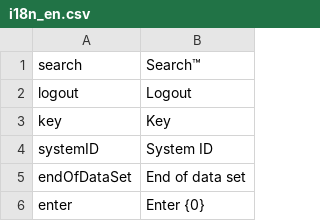
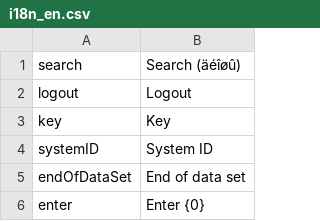
Before and after one commit to Carla-de-Beer/python-projects, a CSV file: CSV File Converter/sourceFiles/i18n_en.csv, drawn as a sheet; only a part is shown.

```diff
--- a/CSV File Converter/sourceFiles/i18n_en.csv
+++ b/CSV File Converter/sourceFiles/i18n_en.csv
@@ -1,2 +1,2 @@
-search,Search™
+search,Search (äéîøû)
 logout,Logout
```
Also changed, not shown: i18n File Converter/i18n_en.csv, 2 other files.
